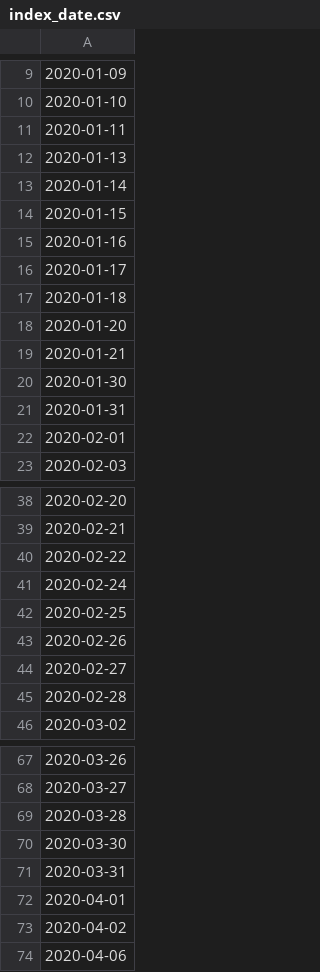
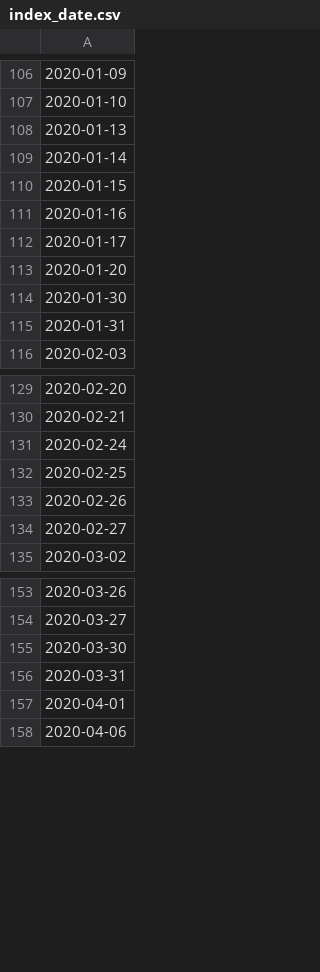
Before and after one commit to allen93075/Winner, a CSV file: index_date.csv, drawn as a sheet; only a part is shown, gaps mark what is left out; removed rows and columns are numbered as before the commit, all else as after; the diff covers the shown part only; the diff names each change by its address in the sheet, - before the commit and + after, or states it on an @@ line.

```diff
--- a/index_date.csv
+++ b/index_date.csv
-row 11: 2020-01-11
-row 17: 2020-01-18
-row 19: 2020-01-21
-row 22: 2020-02-01
-row 40: 2020-02-22
-row 45: 2020-02-28
-row 69: 2020-03-28
-row 73: 2020-04-02
```
Also changed, not shown: 98 added rows, 32 removed rows and 2 edited cells elsewhere in this file, Outputcsv/2.csv, Outputcsv/predOut.csv, 12 other files.
